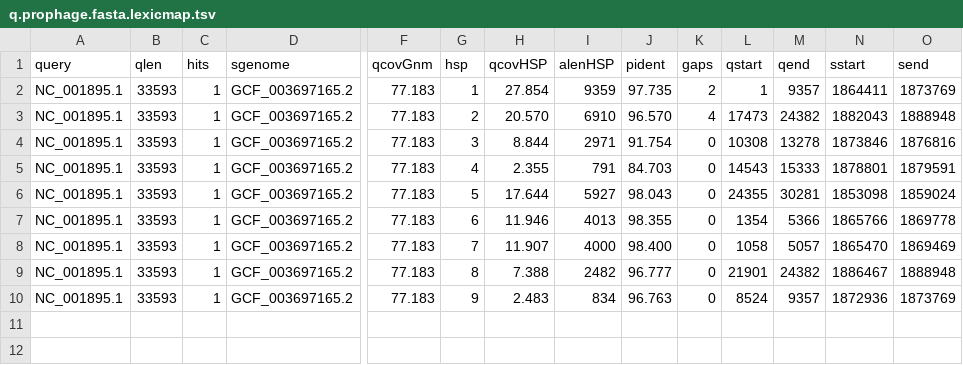
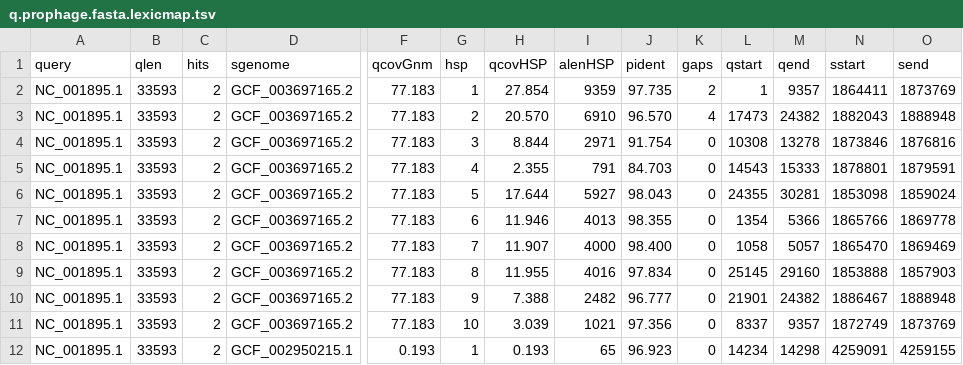
Before and after one commit to shenwei356/LexicMap, a TSV file: demo/q.prophage.fasta.lexicmap.tsv, drawn as a sheet; only a part is shown, gaps mark what is left out; addresses are those after the commit; rows hold the shown columns only; the diff names each change by its address in the sheet, - before the commit and + after, or states it on an @@ line.

```diff
--- a/demo/q.prophage.fasta.lexicmap.tsv
+++ b/demo/q.prophage.fasta.lexicmap.tsv
-C2:C8 (hits): 1
+C2:C8 (hits): 2
+row 9: NC_001895.1 | 33593 | 2 | GCF_003697165.2 | 77.183 | 8 | 11.955 | 4016 | 97.834 | 0 | 25145 | 29160 | 1853888 | 1857903
-C10:C11 (hits): 1
+C10:C11 (hits): 2
-G10 (hsp): 8
+G10 (hsp): 9
-G11 (hsp): 9
+G11 (hsp): 10
-H11 (qcovHSP): 2.483
+H11 (qcovHSP): 3.039
-I11 (alenHSP): 834
+I11 (alenHSP): 1021
-J11 (pident): 96.763
+J11 (pident): 97.356
-L11 (qstart): 8524
+L11 (qstart): 8337
-N11 (sstart): 1872936
+N11 (sstart): 1872749
+row 12: NC_001895.1 | 33593 | 2 | GCF_002950215.1 | 0.193 | 1 | 0.193 | 65 | 96.923 | 0 | 14234 | 14298 | 4259091 | 4259155
```
Also changed, not shown: demo/q.gene.fasta.lexicmap.tsv, docs/content/tutorials/index/parameters-seeds.tsv, 24 other files.
